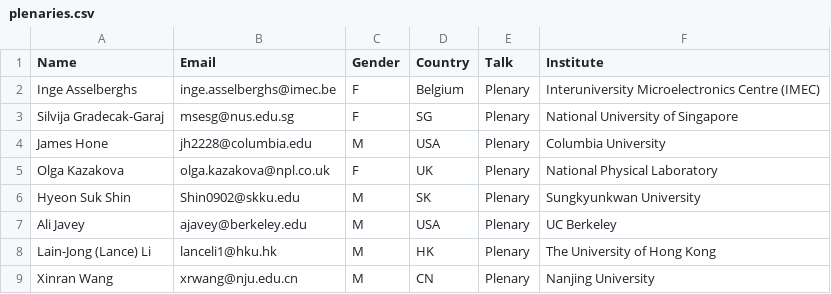
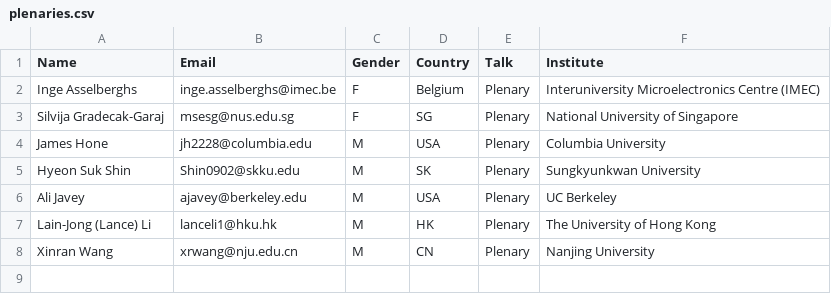
Before and after one commit to 0Hughman0/tmd_conference, a CSV file: tmd_conference/_data/plenaries.csv, drawn as a sheet.

Commit message:
Update plenaries.csv
Removed Olga

```diff
--- a/tmd_conference/_data/plenaries.csv
+++ b/tmd_conference/_data/plenaries.csv
@@ -4,3 +4,2 @@ Silvija Gradecak-Garaj,msesg@nus.edu.sg,F,SG,Plenary,National University of Sing
 James Hone,jh2228@columbia.edu,M,USA,Plenary,Columbia University
-Olga Kazakova,olga.kazakova@npl.co.uk,F,UK,Plenary,National Physical Laboratory
 Hyeon Suk Shin,Shin0902@skku.edu,M,SK,Plenary,Sungkyunkwan University
```
